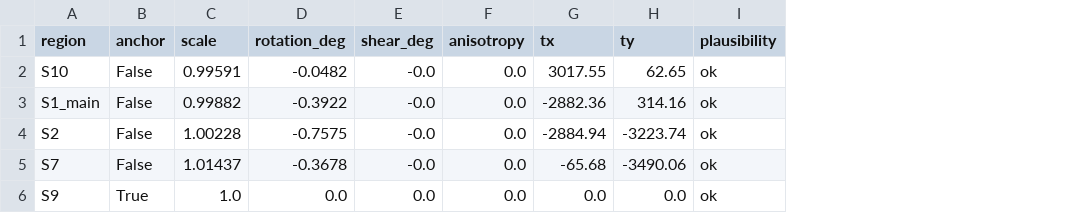
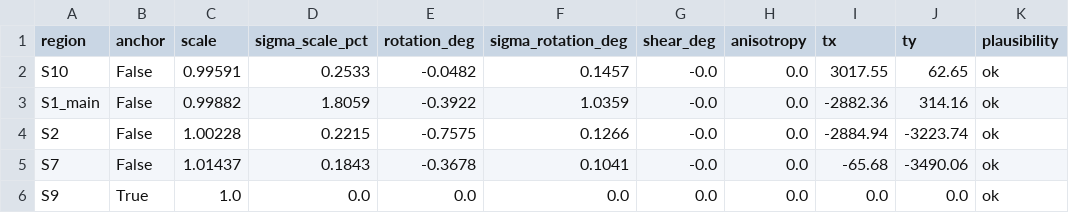
Before and after one commit to sk89hdw8tz-design/claude-code, a CSV file: galveston-1889-sanborn/output/qc/transform_summary.csv, drawn as a sheet; the diff names each change by its address in the sheet, - before the commit and + after, or states it on an @@ line.

```diff
--- a/galveston-1889-sanborn/output/qc/transform_summary.csv
+++ b/galveston-1889-sanborn/output/qc/transform_summary.csv
+column D (sigma_scale_pct), rows 2-6: 0.2533 | 1.8059 | 0.2215 | 0.1843 | 0.0
+column F (sigma_rotation_deg), rows 2-6: 0.1457 | 1.0359 | 0.1266 | 0.1041 | 0.0
```
Also changed, not shown: 2 other files.
